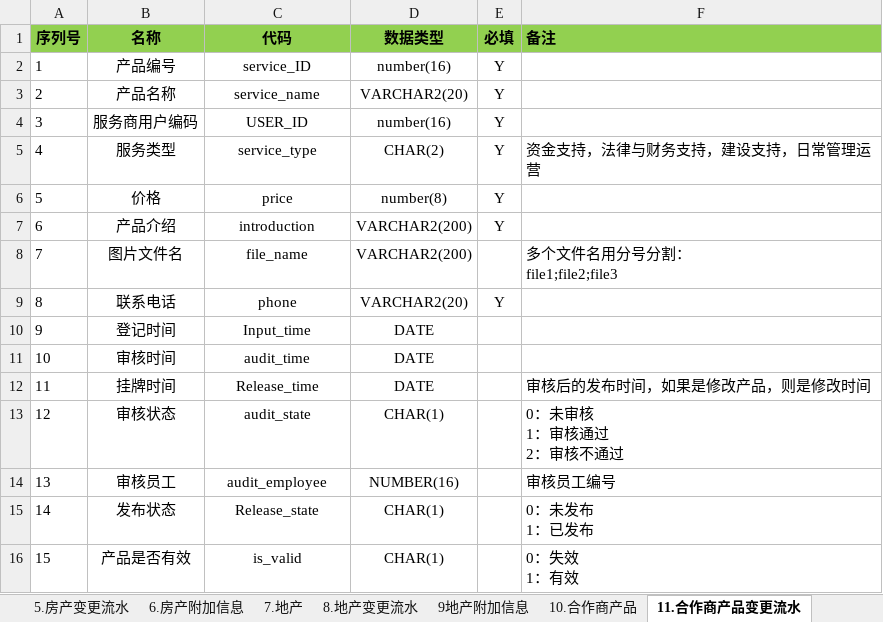
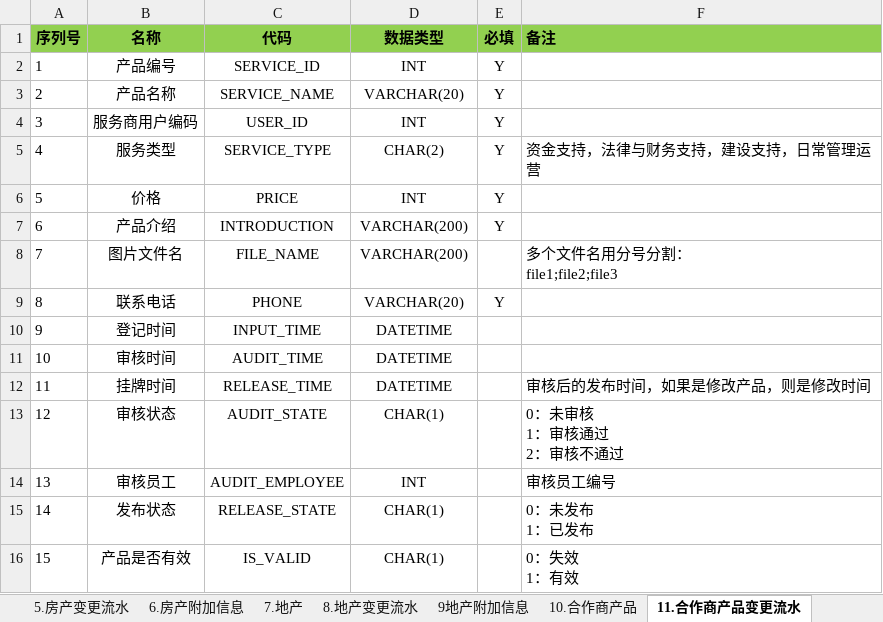
Before and after one commit to hhk2go/xiangcundejia, an Excel workbook: doc/乡村的家网站系统表结构.xlsx, sheet 11.合作商产品变更流水, drawn as a sheet; values as stored, in another font and other column widths than the file's, no borders; the diff names each change by its address in the sheet, - before the commit and + after, or states it on an @@ line.

```diff
--- a/doc/乡村的家网站系统表结构.xlsx (sheet 11.合作商产品变更流水)
+++ b/doc/乡村的家网站系统表结构.xlsx (sheet 11.合作商产品变更流水)
-C2 (代码): service_ID
+C2 (代码): SERVICE_ID
-D2 (数据类型): number(16)
+D2 (数据类型): INT
-C3 (代码): service_name
+C3 (代码): SERVICE_NAME
-D3 (数据类型): VARCHAR2(20)
+D3 (数据类型): VARCHAR(20)
-D4 (数据类型): number(16)
+D4 (数据类型): INT
-C5 (代码): service_type
+C5 (代码): SERVICE_TYPE
-C6 (代码): price
+C6 (代码): PRICE
-D6 (数据类型): number(8)
+D6 (数据类型): INT
-C7 (代码): introduction
+C7 (代码): INTRODUCTION
-D7:D8 (数据类型): VARCHAR2(200)
+D7:D8 (数据类型): VARCHAR(200)
-C8 (代码): file_name
+C8 (代码): FILE_NAME
-C9 (代码): phone
+C9 (代码): PHONE
-D9 (数据类型): VARCHAR2(20)
+D9 (数据类型): VARCHAR(20)
-C10 (代码): Input_time
+C10 (代码): INPUT_TIME
-D10:D12 (数据类型): DATE
+D10:D12 (数据类型): DATETIME
-C11 (代码): audit_time
+C11 (代码): AUDIT_TIME
-C12 (代码): Release_time
+C12 (代码): RELEASE_TIME
-C13 (代码): audit_state
+C13 (代码): AUDIT_STATE
-C14 (代码): audit_employee
+C14 (代码): AUDIT_EMPLOYEE
-D14 (数据类型): NUMBER(16)
+D14 (数据类型): INT
-C15 (代码): Release_state
+C15 (代码): RELEASE_STATE
-C16 (代码): is_valid
+C16 (代码): IS_VALID
```
Also changed, not shown: sheet 5.房产变更流水, sheet 4.房产, sheet 8.地产变更流水, sheet 7.地产, sheet 9地产附加信息, sheet 10.合作商产品, 4 more sheets, 2 other files.
